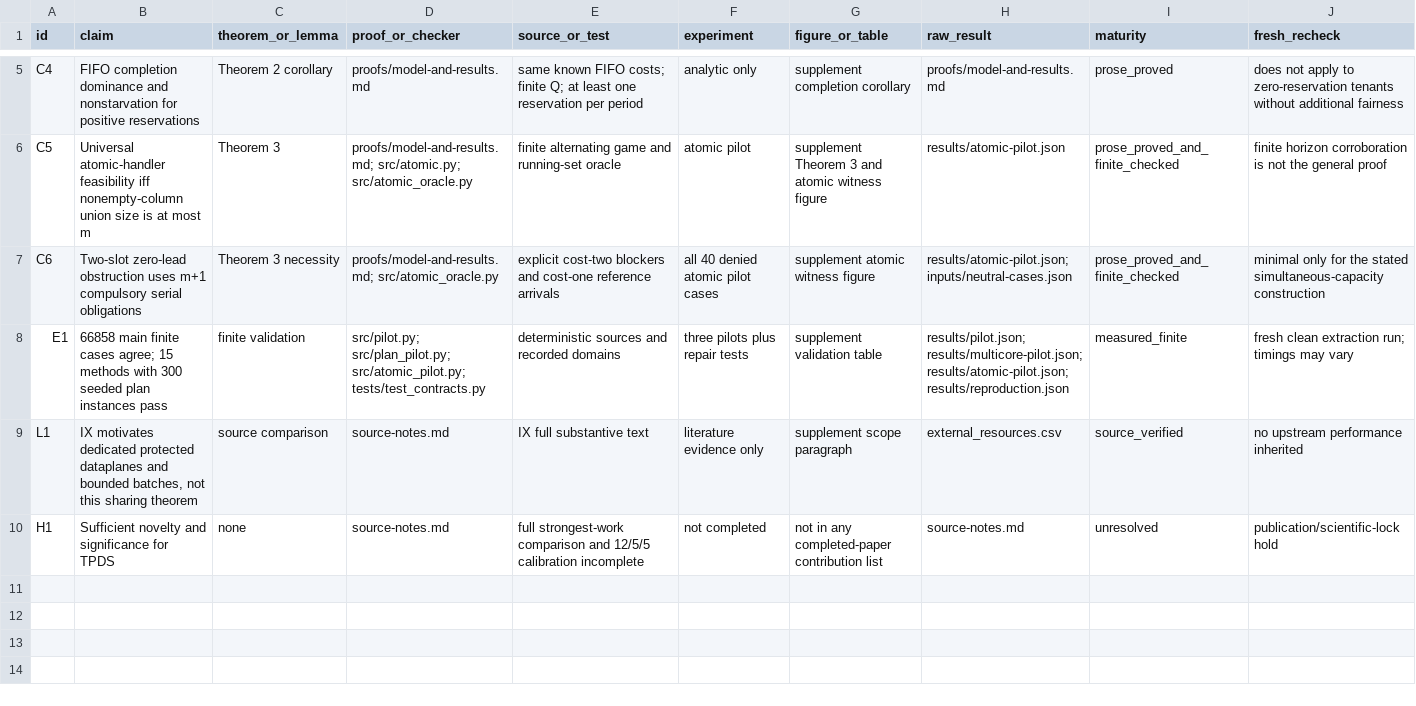
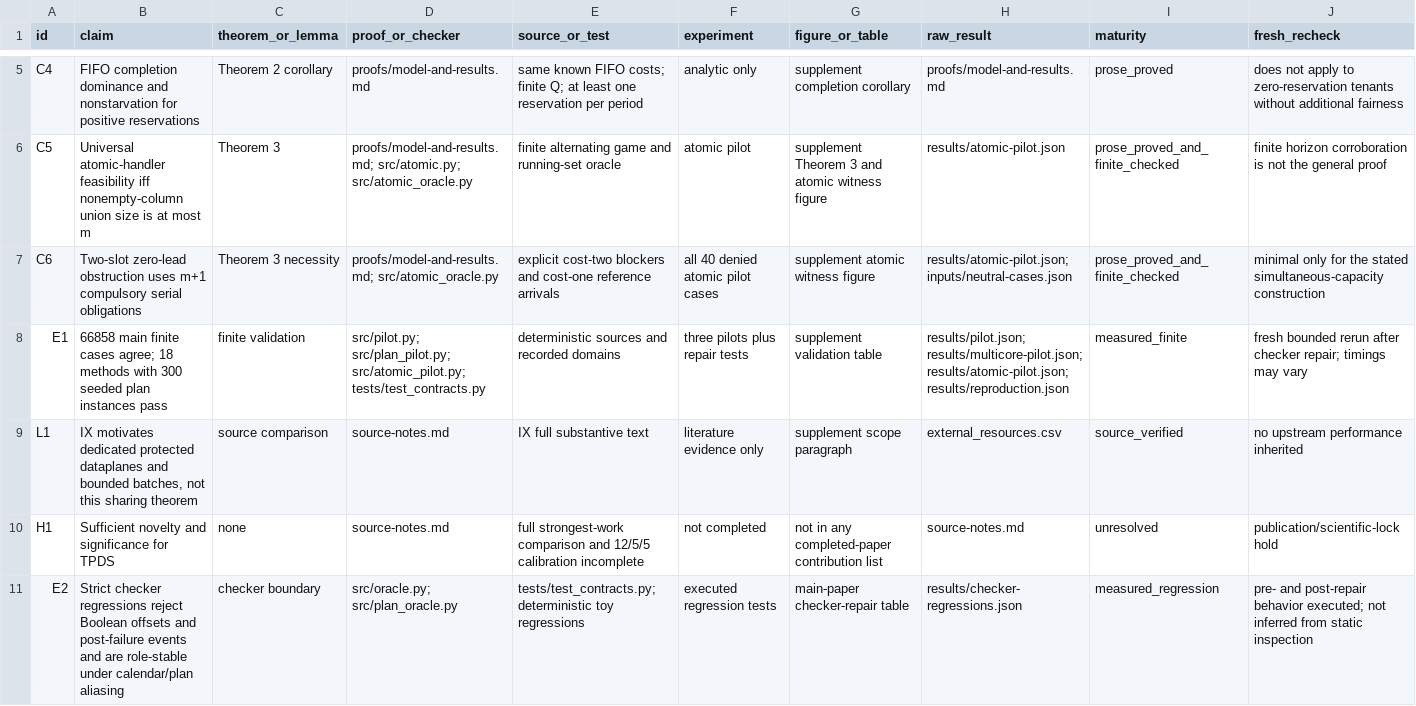
Before and after one commit to Haoyi-Zhang/CalendarIso, a CSV file: claim_evidence_ledger.csv, drawn as a sheet; only a part is shown, gaps mark what is left out.

```diff
--- a/claim_evidence_ledger.csv
+++ b/claim_evidence_ledger.csv
@@ -7,4 +7,5 @@ C5,Universal atomic-handler feasibility iff nonempty-column union size is at mos
 C6,Two-slot zero-lead obstruction uses m+1 compulsory serial obligations,Theorem 3 necessity,proofs/model-and-results.md; src/atomic_oracle.py,explicit cost-two blockers and cost-one reference arrivals,all 40 denied atomic pilot cases,supplement atomic witness figure,results/atomic-pilot.json; inputs/neutral-cases.json,prose_proved_and_finite_checked,minimal only for the stated simultaneous-capacity construction
-E1,66858 main finite cases agree; 15 methods with 300 seeded plan instances pass,finite validation,src/pilot.py; src/plan_pilot.py; src/atomic_pilot.py; tests/test_contracts.py,deterministic sources and recorded domains,three pilots plus repair tests,supplement validation table,results/pilot.json; results/multicore-pilot.json; results/atomic-pilot.json; results/reproduction.json,measured_finite,fresh clean extraction run; timings may vary
+E1,66858 main finite cases agree; 18 methods with 300 seeded plan instances pass,finite validation,src/pilot.py; src/plan_pilot.py; src/atomic_pilot.py; tests/test_contracts.py,deterministic sources and recorded domains,three pilots plus repair tests,supplement validation table,results/pilot.json; results/multicore-pilot.json; results/atomic-pilot.json; results/reproduction.json,measured_finite,fresh bounded rerun after checker repair; timings may vary
 L1,"IX motivates dedicated protected dataplanes and bounded batches, not this sharing theorem",source comparison,source-notes.md,IX full substantive text,literature evidence only,supplement scope paragraph,external_resources.csv,source_verified,no upstream performance inherited
 H1,Sufficient novelty and significance for TPDS,none,source-notes.md,full strongest-work comparison and 12/5/5 calibration incomplete,not completed,not in any completed-paper contribution list,source-notes.md,unresolved,publication/scientific-lock hold
+E2,Strict checker regressions reject Boolean offsets and post-failure events and are role-stable under calendar/plan aliasing,checker boundary,src/oracle.py; src/plan_oracle.py,tests/test_contracts.py; deterministic toy regressions,executed regression tests,main-paper checker-repair table,results/checker-regressions.json,measured_regression,pre- and post-repair behavior executed; not inferred from static inspection
```
Also changed, not shown: external_resources.csv, 18 other files.
